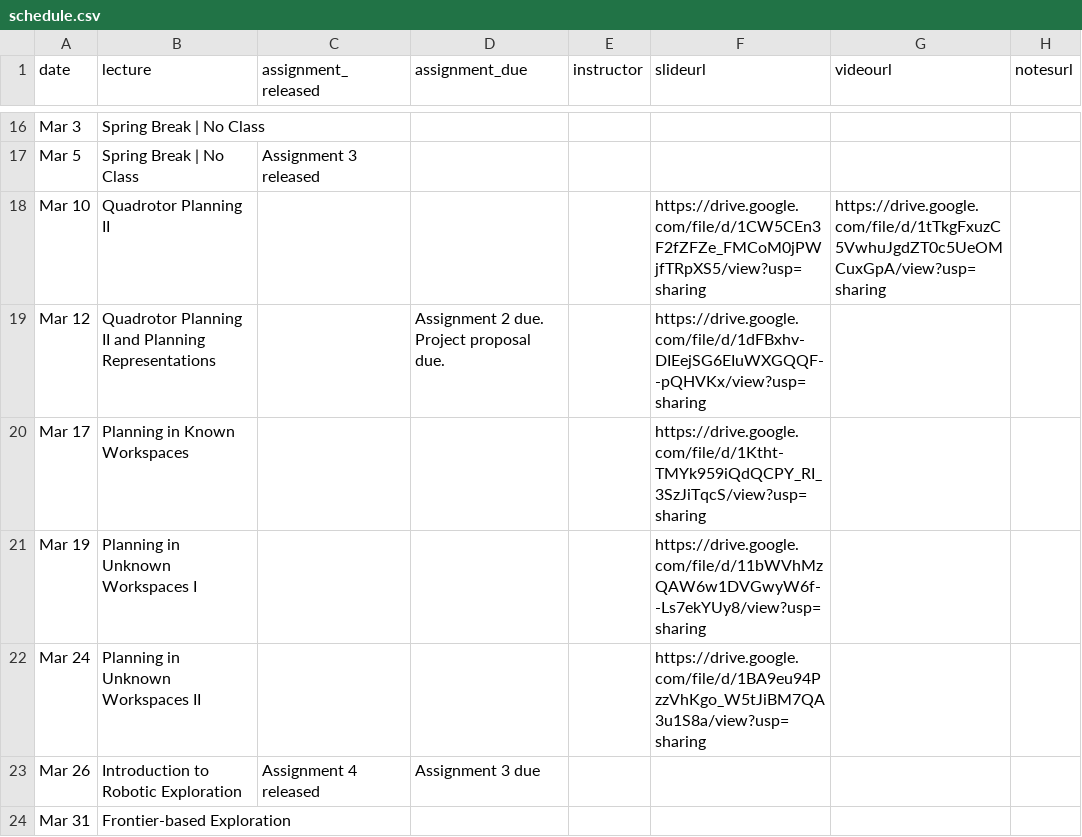
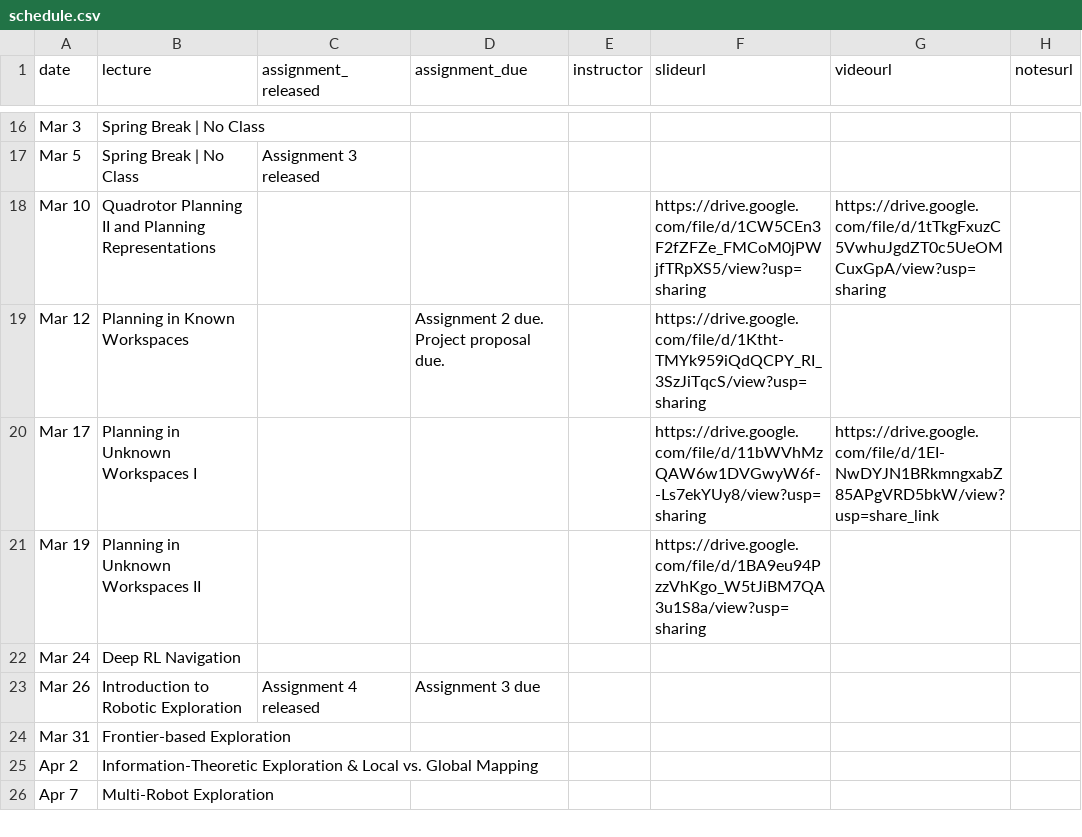
Before and after one commit to mr-cmu/mr-cmu.github.io, a CSV file: _data/schedule.csv, drawn as a sheet; only a part is shown, gaps mark what is left out; the shorter side is filled out with more unchanged rows; the diff names each change by its address in the sheet, - before the commit and + after, or states it on an @@ line.

Commit message:
adds videos, fixes dates on schedule

```diff
--- a/_data/schedule.csv
+++ b/_data/schedule.csv
-B18 (lecture): Quadrotor Planning II
+B18 (lecture): Quadrotor Planning II and Planning Representations
-B19 (lecture): Quadrotor Planning II and Planning Representations
+B19 (lecture): Planning in Known Workspaces
-F19 (slideurl): https://drive.google.com/file/d/1dFBxhv-DIEejSG6EIuWXGQQF--pQHVKx/view?usp=sharing
+F19 (slideurl): https://drive.google.com/file/d/1Ktht-TMYk959iQdQCPY_RI_3SzJiTqcS/view?usp=sharing
-B20 (lecture): Planning in Known Workspaces
+B20 (lecture): Planning in Unknown Workspaces I
-F20 (slideurl): https://drive.google.com/file/d/1Ktht-TMYk959iQdQCPY_RI_3SzJiTqcS/view?usp=sharing
+F20 (slideurl): https://drive.google.com/file/d/11bWVhMzQAW6w1DVGwyW6f--Ls7ekYUy8/view?usp=sharing
-G20 (videourl): (empty)
+G20 (videourl): https://drive.google.com/file/d/1EI-NwDYJN1BRkmngxabZ85APgVRD5bkW/view?usp=share_link
-B21 (lecture): Planning in Unknown Workspaces I
+B21 (lecture): Planning in Unknown Workspaces II
-F21 (slideurl): https://drive.google.com/file/d/11bWVhMzQAW6w1DVGwyW6f--Ls7ekYUy8/view?usp=sharing
+F21 (slideurl): https://drive.google.com/file/d/1BA9eu94PzzVhKgo_W5tJiBM7QA3u1S8a/view?usp=sharing
-B22 (lecture): Planning in Unknown Workspaces II
+B22 (lecture): Deep RL Navigation
-F22 (slideurl): https://drive.google.com/file/d/1BA9eu94PzzVhKgo_W5tJiBM7QA3u1S8a/view?usp=sharing
+F22 (slideurl): (empty)
```
